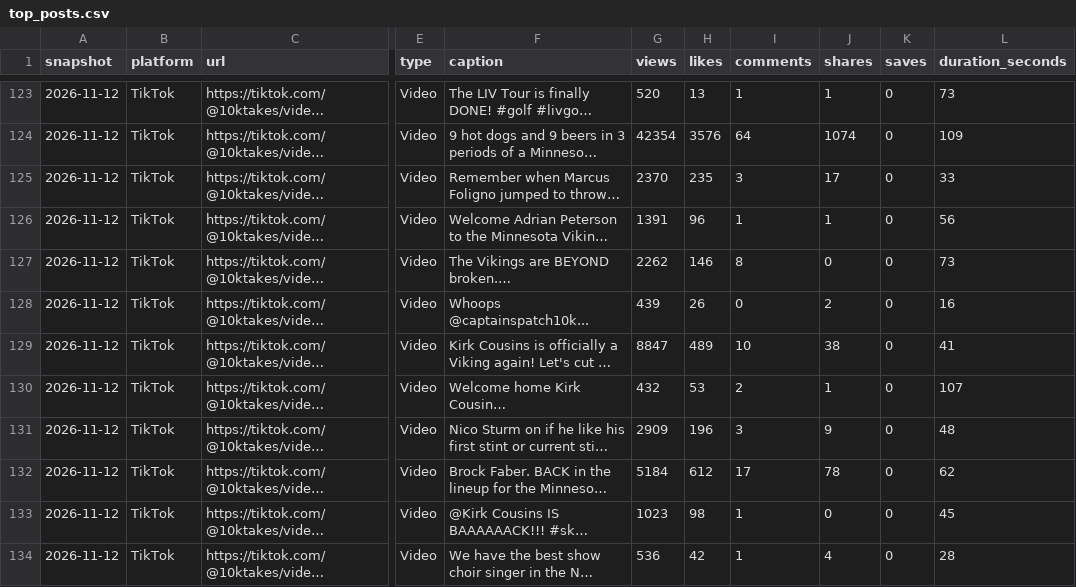
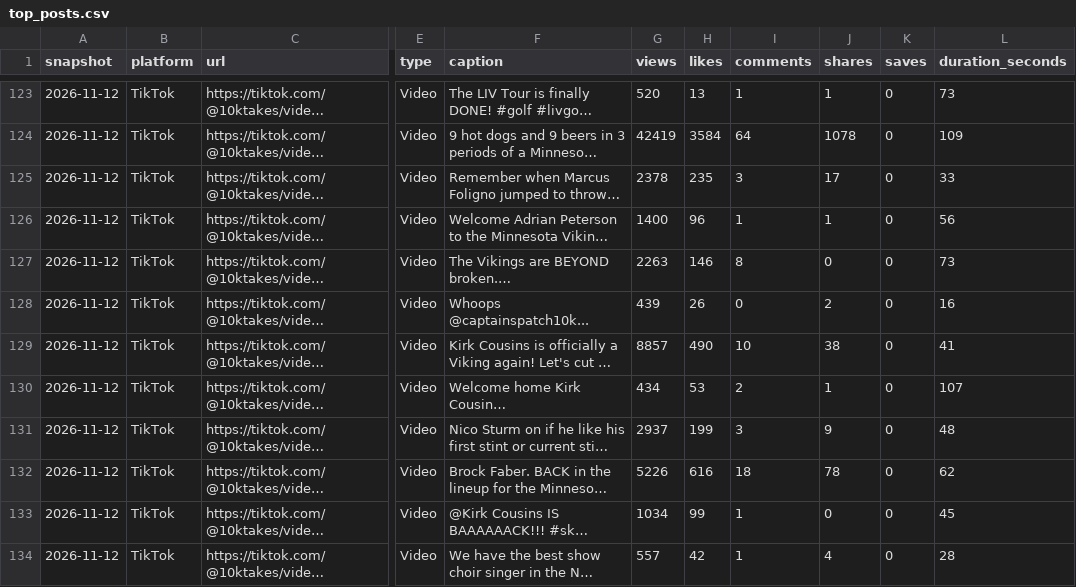
Before and after one commit to 10000takes/10k-hub, a CSV file: top_posts.csv, drawn as a sheet; only a part is shown, gaps mark what is left out; long unchanged cells end in …; the diff covers the shown part only; the diff names each change by its address in the sheet, - before the commit and + after, or states it on an @@ line.

```diff
--- a/top_posts.csv
+++ b/top_posts.csv
-G124 (views): 42354
+G124 (views): 42419
-H124 (likes): 3576
+H124 (likes): 3584
-J124 (shares): 1074
+J124 (shares): 1078
-G125 (views): 2370
+G125 (views): 2378
-G126 (views): 1391
+G126 (views): 1400
-G127 (views): 2262
+G127 (views): 2263
-G129 (views): 8847
+G129 (views): 8857
-H129 (likes): 489
+H129 (likes): 490
-G130 (views): 432
+G130 (views): 434
-G131 (views): 2909
+G131 (views): 2937
-H131 (likes): 196
+H131 (likes): 199
-G132 (views): 5184
+G132 (views): 5226
-H132 (likes): 612
+H132 (likes): 616
-I132 (comments): 17
+I132 (comments): 18
-G133 (views): 1023
+G133 (views): 1034
-H133 (likes): 98
+H133 (likes): 99
-G134 (views): 536
+G134 (views): 557
```
Also changed, not shown: 1 added row, 1 removed row and 125 edited cells elsewhere in this file, 1 other file.
